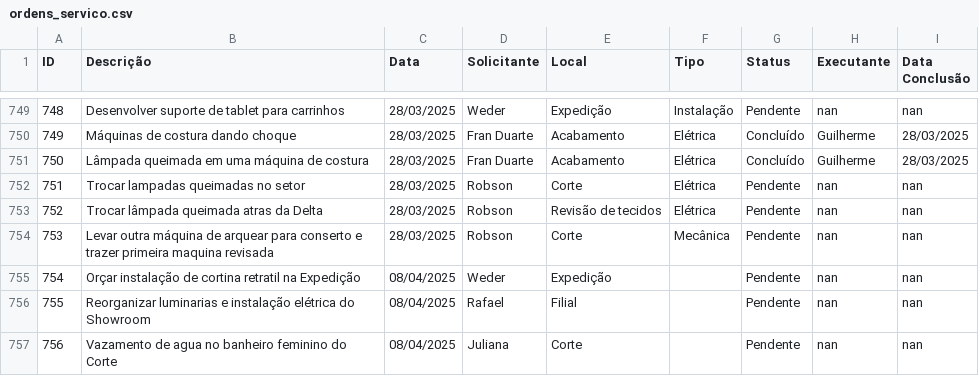
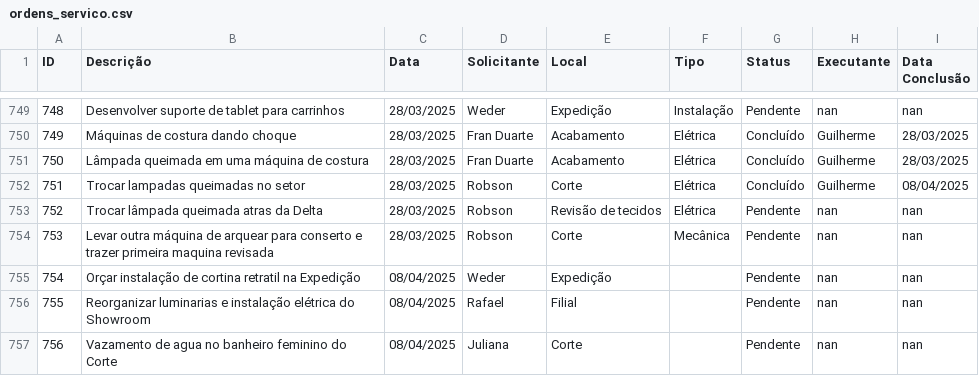
Before and after one commit to vilelarobson0971/os_manut, a CSV file: ordens_servico.csv, drawn as a sheet; only a part is shown, gaps mark what is left out.

Commit message:
Atualização automática do sistema de OS

```diff
--- a/ordens_servico.csv
+++ b/ordens_servico.csv
@@ -751,3 +751,3 @@ ID,Descrição,Data,Solicitante,Local,Tipo,Status,Executante,Data Conclusão
 750,Lâmpada queimada em uma máquina de costura,28/03/2025,Fran Duarte,Acabamento,Elétrica,Concluído,Guilherme,28/03/2025
-751,Trocar lampadas queimadas no setor,28/03/2025,Robson,Corte,Elétrica,Pendente,nan,nan
+751,Trocar lampadas queimadas no setor,28/03/2025,Robson,Corte,Elétrica,Concluído,Guilherme,08/04/2025
 752,Trocar lâmpada queimada atras da Delta,28/03/2025,Robson,Revisão de tecidos,Elétrica,Pendente,nan,nan
```
